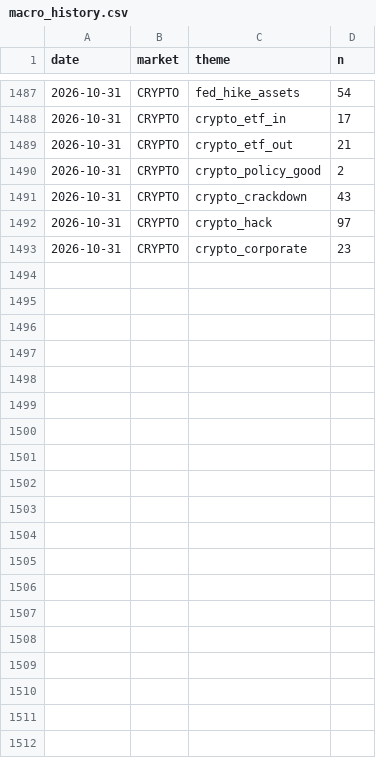
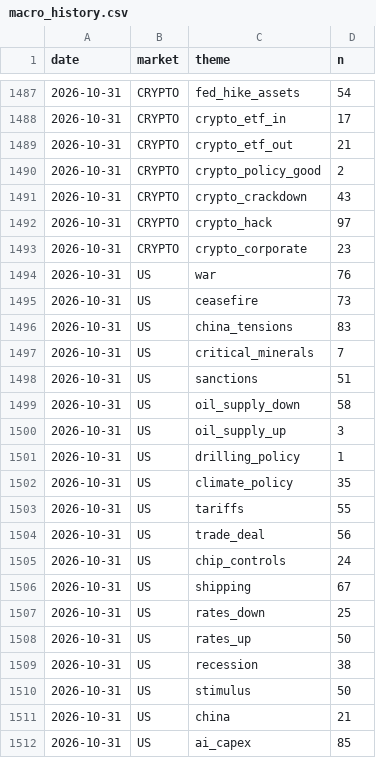
Before and after one commit to clyphor/stock-screener, a CSV file: results/macro_history.csv, drawn as a sheet; only a part is shown, gaps mark what is left out; the diff covers the shown part only.

```diff
--- a/results/macro_history.csv
+++ b/results/macro_history.csv
@@ -1493 +1493,20 @@ date,market,theme,n
 2026-10-31,CRYPTO,crypto_corporate,23
+2026-10-31,US,war,76
+2026-10-31,US,ceasefire,73
+2026-10-31,US,china_tensions,83
+2026-10-31,US,critical_minerals,7
+2026-10-31,US,sanctions,51
+2026-10-31,US,oil_supply_down,58
+2026-10-31,US,oil_supply_up,3
+2026-10-31,US,drilling_policy,1
+2026-10-31,US,climate_policy,35
+2026-10-31,US,tariffs,55
+2026-10-31,US,trade_deal,56
+2026-10-31,US,chip_controls,24
+2026-10-31,US,shipping,67
+2026-10-31,US,rates_down,25
+2026-10-31,US,rates_up,50
+2026-10-31,US,recession,38
+2026-10-31,US,stimulus,50
+2026-10-31,US,china,21
+2026-10-31,US,ai_capex,85
```
Also changed, not shown: 11 added rows elsewhere in this file, results/label_state.csv, results/latest.csv, 6 other files.
